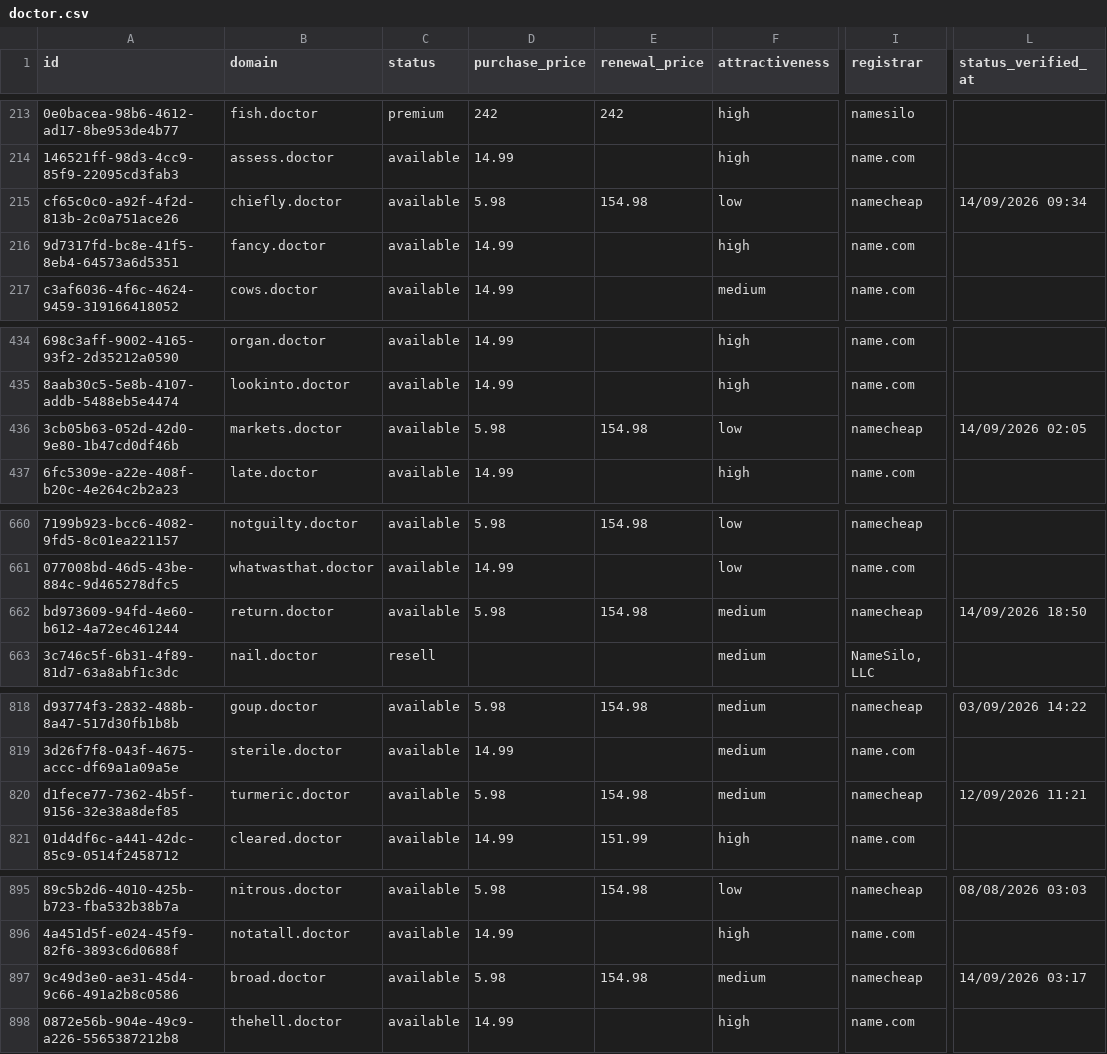
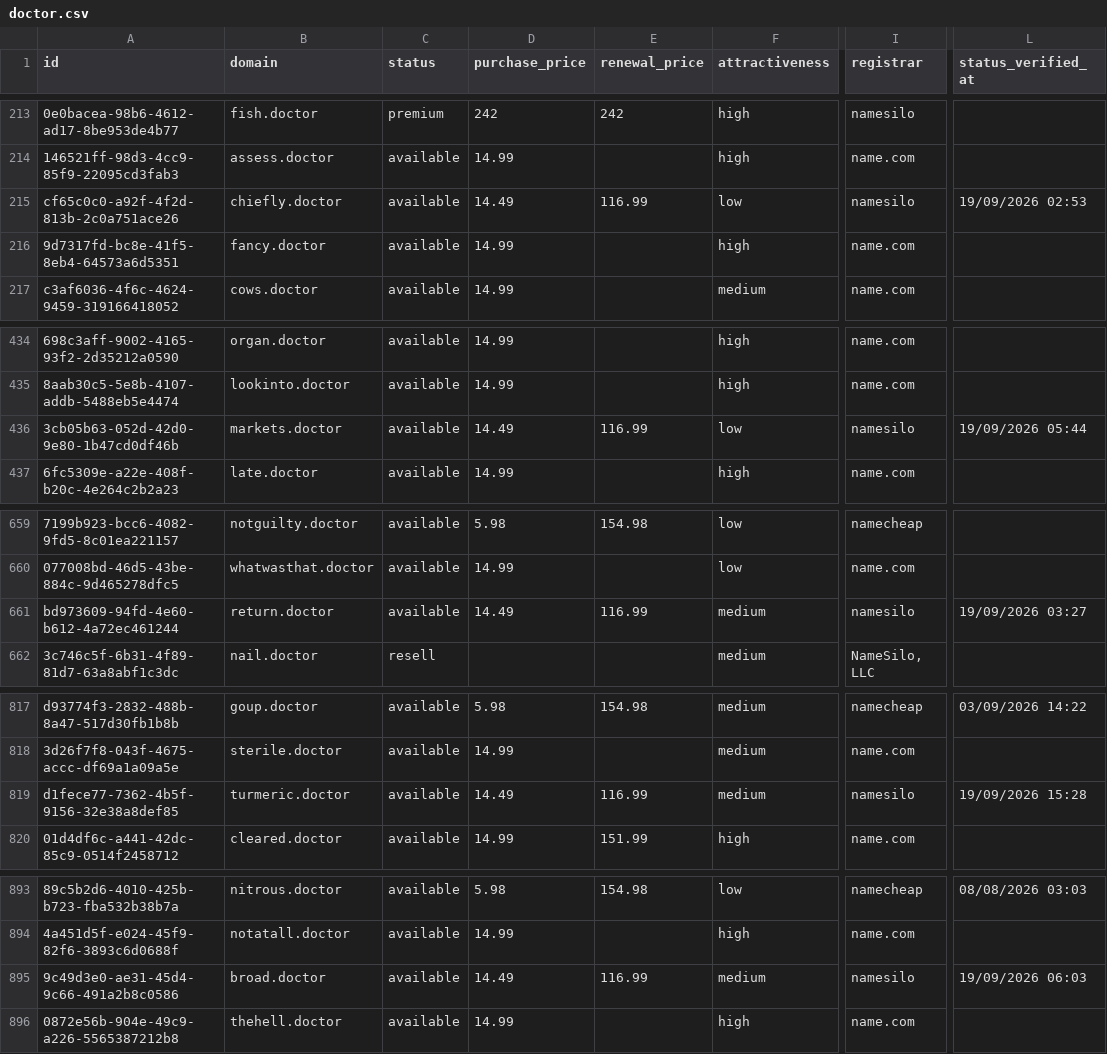
Before and after one commit to UniqueDomains/doctor-oneword-domains, a CSV file: doctor.csv, drawn as a sheet; only a part is shown, gaps mark what is left out; addresses are those after the commit; the diff covers the shown part only; the diff names each change by its address in the sheet, - before the commit and + after, or states it on an @@ line.

```diff
--- a/doctor.csv
+++ b/doctor.csv
-D215 (purchase_price): 5.98
+D215 (purchase_price): 14.49
-E215 (renewal_price): 154.98
+E215 (renewal_price): 116.99
-I215 (registrar): namecheap
+I215 (registrar): namesilo
-L215 (status_verified_at): 14/09/2026 09:34
+L215 (status_verified_at): 19/09/2026 02:53
-D436 (purchase_price): 5.98
+D436 (purchase_price): 14.49
-E436 (renewal_price): 154.98
+E436 (renewal_price): 116.99
-I436 (registrar): namecheap
+I436 (registrar): namesilo
-L436 (status_verified_at): 14/09/2026 02:05
+L436 (status_verified_at): 19/09/2026 05:44
-D661 (purchase_price): 5.98
+D661 (purchase_price): 14.49
-E661 (renewal_price): 154.98
+E661 (renewal_price): 116.99
-I661 (registrar): namecheap
+I661 (registrar): namesilo
-L661 (status_verified_at): 14/09/2026 18:50
+L661 (status_verified_at): 19/09/2026 03:27
-D819 (purchase_price): 5.98
+D819 (purchase_price): 14.49
-E819 (renewal_price): 154.98
+E819 (renewal_price): 116.99
-I819 (registrar): namecheap
+I819 (registrar): namesilo
-L819 (status_verified_at): 12/09/2026 11:21
+L819 (status_verified_at): 19/09/2026 15:28
-D895 (purchase_price): 5.98
+D895 (purchase_price): 14.49
-E895 (renewal_price): 154.98
+E895 (renewal_price): 116.99
-I895 (registrar): namecheap
+I895 (registrar): namesilo
-L895 (status_verified_at): 14/09/2026 03:17
+L895 (status_verified_at): 19/09/2026 06:03
```
Also changed, not shown: 2 added rows, 2 removed rows and 74 edited cells elsewhere in this file, 4 other files.
